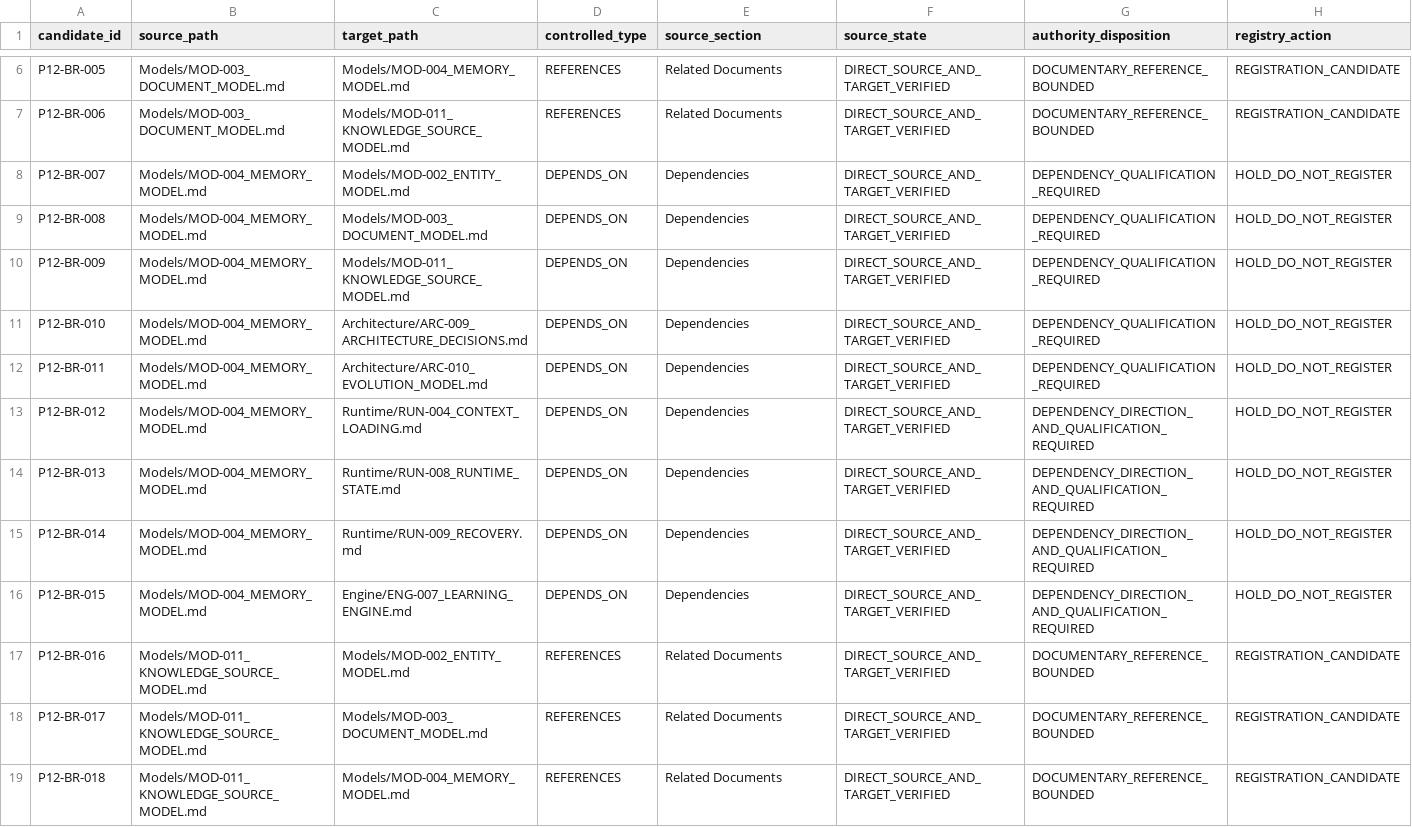
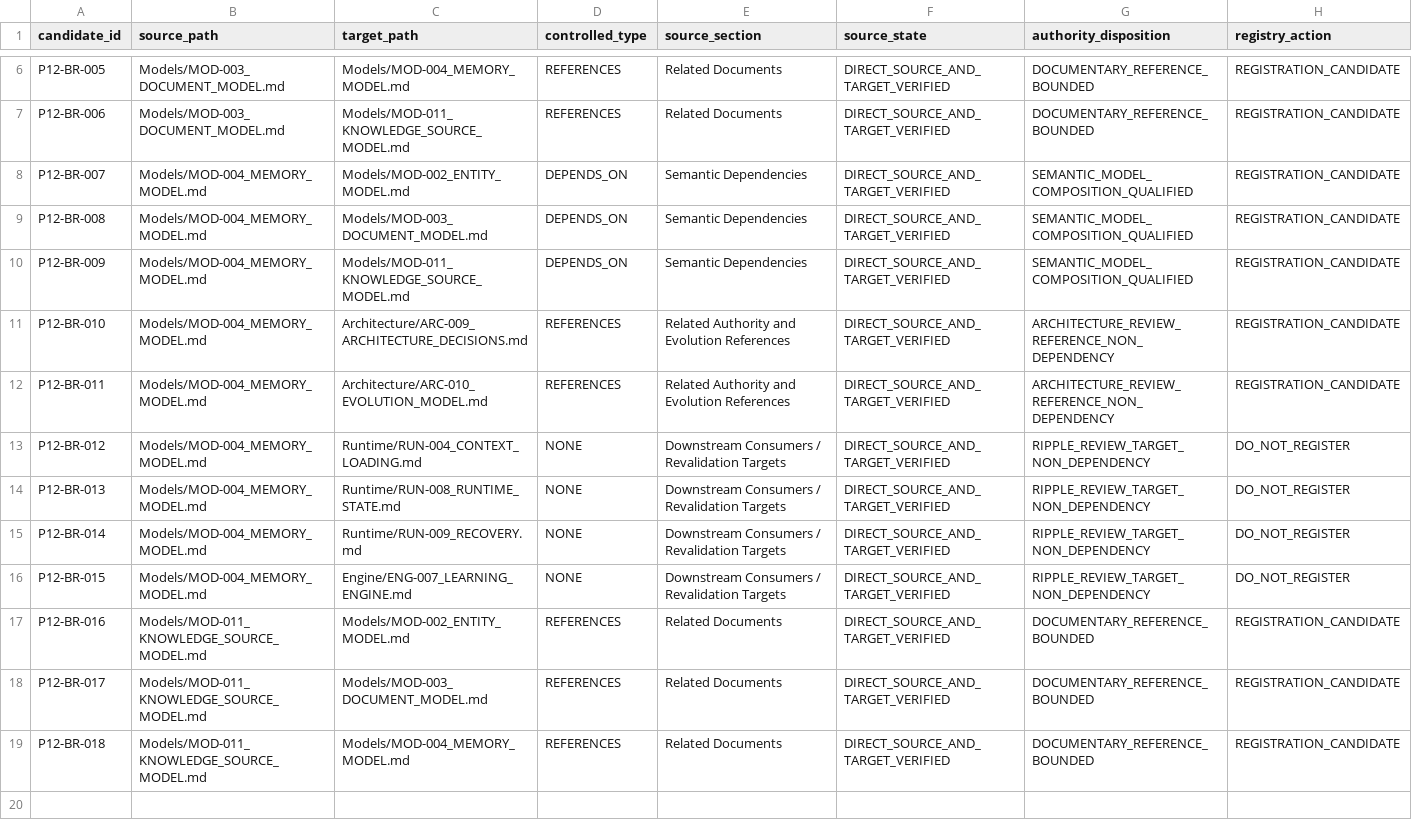
Before and after one commit to Sangaa/ARGO-KOP, a TSV file: Repository/REP-014_PRIORITY12_MODELS_RELATIONSHIP_EVIDENCE_2026-09-05_B.tsv, drawn as a sheet; only a part is shown, gaps mark what is left out.

Commit message:
p12: classify Memory Model relationship evidence

```diff
--- a/Repository/REP-014_PRIORITY12_MODELS_RELATIONSHIP_EVIDENCE_2026-09-05_B.tsv
+++ b/Repository/REP-014_PRIORITY12_MODELS_RELATIONSHIP_EVIDENCE_2026-09-05_B.tsv
@@ -7,11 +7,11 @@ P12-BR-005	Models/MOD-003_DOCUMENT_MODEL.md	Models/MOD-004_MEMORY_MODEL.md	REFER
 P12-BR-006	Models/MOD-003_DOCUMENT_MODEL.md	Models/MOD-011_KNOWLEDGE_SOURCE_MODEL.md	REFERENCES	Related Documents	DIRECT_SOURCE_AND_TARGET_VERIFIED	DOCUMENTARY_REFERENCE_BOUNDED	REGISTRATION_CANDIDATE
-P12-BR-007	Models/MOD-004_MEMORY_MODEL.md	Models/MOD-002_ENTITY_MODEL.md	DEPENDS_ON	Dependencies	DIRECT_SOURCE_AND_TARGET_VERIFIED	DEPENDENCY_QUALIFICATION_REQUIRED	HOLD_DO_NOT_REGISTER
-P12-BR-008	Models/MOD-004_MEMORY_MODEL.md	Models/MOD-003_DOCUMENT_MODEL.md	DEPENDS_ON	Dependencies	DIRECT_SOURCE_AND_TARGET_VERIFIED	DEPENDENCY_QUALIFICATION_REQUIRED	HOLD_DO_NOT_REGISTER
-P12-BR-009	Models/MOD-004_MEMORY_MODEL.md	Models/MOD-011_KNOWLEDGE_SOURCE_MODEL.md	DEPENDS_ON	Dependencies	DIRECT_SOURCE_AND_TARGET_VERIFIED	DEPENDENCY_QUALIFICATION_REQUIRED	HOLD_DO_NOT_REGISTER
-P12-BR-010	Models/MOD-004_MEMORY_MODEL.md	Architecture/ARC-009_ARCHITECTURE_DECISIONS.md	DEPENDS_ON	Dependencies	DIRECT_SOURCE_AND_TARGET_VERIFIED	DEPENDENCY_QUALIFICATION_REQUIRED	HOLD_DO_NOT_REGISTER
-P12-BR-011	Models/MOD-004_MEMORY_MODEL.md	Architecture/ARC-010_EVOLUTION_MODEL.md	DEPENDS_ON	Dependencies	DIRECT_SOURCE_AND_TARGET_VERIFIED	DEPENDENCY_QUALIFICATION_REQUIRED	HOLD_DO_NOT_REGISTER
-P12-BR-012	Models/MOD-004_MEMORY_MODEL.md	Runtime/RUN-004_CONTEXT_LOADING.md	DEPENDS_ON	Dependencies	DIRECT_SOURCE_AND_TARGET_VERIFIED	DEPENDENCY_DIRECTION_AND_QUALIFICATION_REQUIRED	HOLD_DO_NOT_REGISTER
-P12-BR-013	Models/MOD-004_MEMORY_MODEL.md	Runtime/RUN-008_RUNTIME_STATE.md	DEPENDS_ON	Dependencies	DIRECT_SOURCE_AND_TARGET_VERIFIED	DEPENDENCY_DIRECTION_AND_QUALIFICATION_REQUIRED	HOLD_DO_NOT_REGISTER
-P12-BR-014	Models/MOD-004_MEMORY_MODEL.md	Runtime/RUN-009_RECOVERY.md	DEPENDS_ON	Dependencies	DIRECT_SOURCE_AND_TARGET_VERIFIED	DEPENDENCY_DIRECTION_AND_QUALIFICATION_REQUIRED	HOLD_DO_NOT_REGISTER
-P12-BR-015	Models/MOD-004_MEMORY_MODEL.md	Engine/ENG-007_LEARNING_ENGINE.md	DEPENDS_ON	Dependencies	DIRECT_SOURCE_AND_TARGET_VERIFIED	DEPENDENCY_DIRECTION_AND_QUALIFICATION_REQUIRED	HOLD_DO_NOT_REGISTER
+P12-BR-007	Models/MOD-004_MEMORY_MODEL.md	Models/MOD-002_ENTITY_MODEL.md	DEPENDS_ON	Semantic Dependencies	DIRECT_SOURCE_AND_TARGET_VERIFIED	SEMANTIC_MODEL_COMPOSITION_QUALIFIED	REGISTRATION_CANDIDATE
+P12-BR-008	Models/MOD-004_MEMORY_MODEL.md	Models/MOD-003_DOCUMENT_MODEL.md	DEPENDS_ON	Semantic Dependencies	DIRECT_SOURCE_AND_TARGET_VERIFIED	SEMANTIC_MODEL_COMPOSITION_QUALIFIED	REGISTRATION_CANDIDATE
+P12-BR-009	Models/MOD-004_MEMORY_MODEL.md	Models/MOD-011_KNOWLEDGE_SOURCE_MODEL.md	DEPENDS_ON	Semantic Dependencies	DIRECT_SOURCE_AND_TARGET_VERIFIED	SEMANTIC_MODEL_COMPOSITION_QUALIFIED	REGISTRATION_CANDIDATE
+P12-BR-010	Models/MOD-004_MEMORY_MODEL.md	Architecture/ARC-009_ARCHITECTURE_DECISIONS.md	REFERENCES	Related Authority and Evolution References	DIRECT_SOURCE_AND_TARGET_VERIFIED	ARCHITECTURE_REVIEW_REFERENCE_NON_DEPENDENCY	REGISTRATION_CANDIDATE
+P12-BR-011	Models/MOD-004_MEMORY_MODEL.md	Architecture/ARC-010_EVOLUTION_MODEL.md	REFERENCES	Related Authority and Evolution References	DIRECT_SOURCE_AND_TARGET_VERIFIED	ARCHITECTURE_REVIEW_REFERENCE_NON_DEPENDENCY	REGISTRATION_CANDIDATE
+P12-BR-012	Models/MOD-004_MEMORY_MODEL.md	Runtime/RUN-004_CONTEXT_LOADING.md	NONE	Downstream Consumers / Revalidation Targets	DIRECT_SOURCE_AND_TARGET_VERIFIED	RIPPLE_REVIEW_TARGET_NON_DEPENDENCY	DO_NOT_REGISTER
+P12-BR-013	Models/MOD-004_MEMORY_MODEL.md	Runtime/RUN-008_RUNTIME_STATE.md	NONE	Downstream Consumers / Revalidation Targets	DIRECT_SOURCE_AND_TARGET_VERIFIED	RIPPLE_REVIEW_TARGET_NON_DEPENDENCY	DO_NOT_REGISTER
+P12-BR-014	Models/MOD-004_MEMORY_MODEL.md	Runtime/RUN-009_RECOVERY.md	NONE	Downstream Consumers / Revalidation Targets	DIRECT_SOURCE_AND_TARGET_VERIFIED	RIPPLE_REVIEW_TARGET_NON_DEPENDENCY	DO_NOT_REGISTER
+P12-BR-015	Models/MOD-004_MEMORY_MODEL.md	Engine/ENG-007_LEARNING_ENGINE.md	NONE	Downstream Consumers / Revalidation Targets	DIRECT_SOURCE_AND_TARGET_VERIFIED	RIPPLE_REVIEW_TARGET_NON_DEPENDENCY	DO_NOT_REGISTER
 P12-BR-016	Models/MOD-011_KNOWLEDGE_SOURCE_MODEL.md	Models/MOD-002_ENTITY_MODEL.md	REFERENCES	Related Documents	DIRECT_SOURCE_AND_TARGET_VERIFIED	DOCUMENTARY_REFERENCE_BOUNDED	REGISTRATION_CANDIDATE
```
